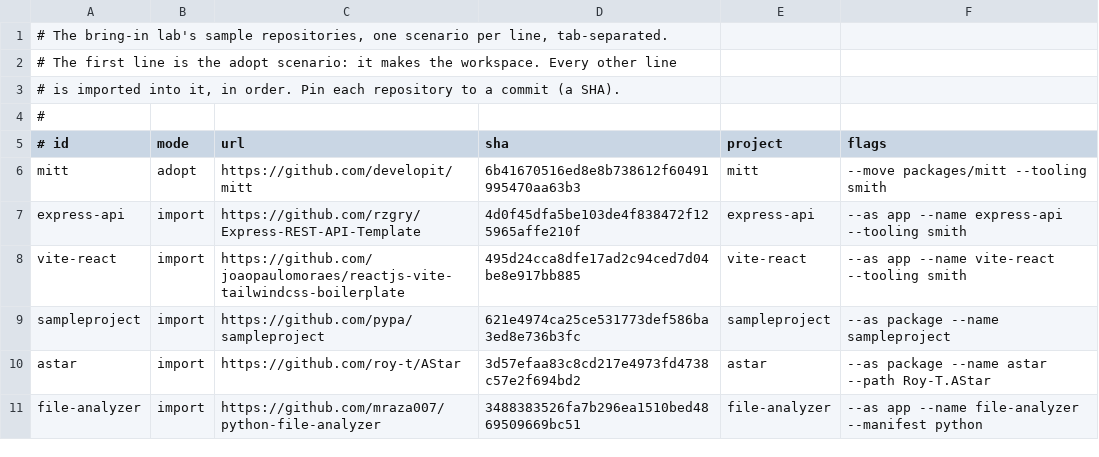
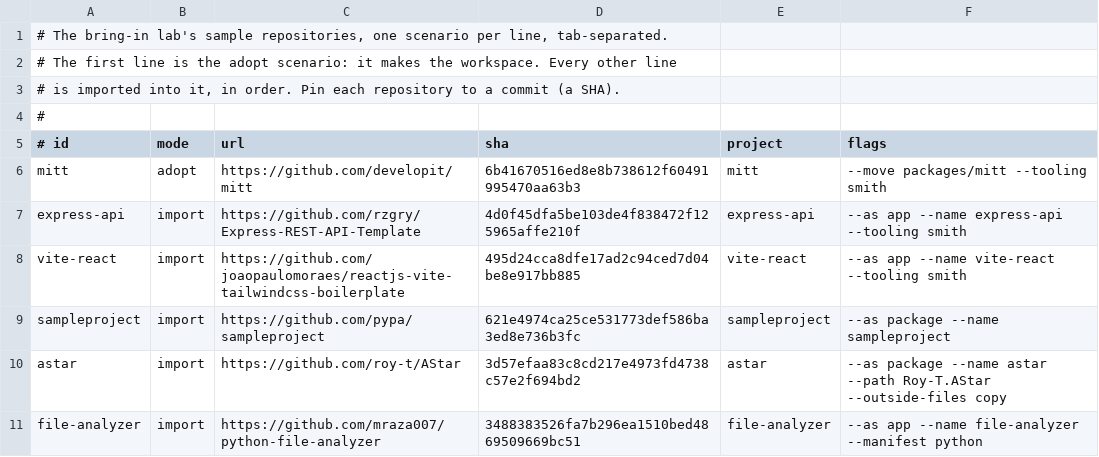
Before and after one commit to monosmith-app/monosmith, a TSV file: tools/bring-in-lab/repos.tsv, drawn as a sheet.

```diff
--- a/tools/bring-in-lab/repos.tsv
+++ b/tools/bring-in-lab/repos.tsv
@@ -9,3 +9,3 @@ vite-react	import	https://github.com/joaopaulomoraes/reactjs-vite-tailwindcss-bo
 sampleproject	import	https://github.com/pypa/sampleproject	621e4974ca25ce531773def586ba3ed8e736b3fc	sampleproject	--as package --name sampleproject
-astar	import	https://github.com/roy-t/AStar	3d57efaa83c8cd217e4973fd4738c57e2f694bd2	astar	--as package --name astar --path Roy-T.AStar
+astar	import	https://github.com/roy-t/AStar	3d57efaa83c8cd217e4973fd4738c57e2f694bd2	astar	--as package --name astar --path Roy-T.AStar --outside-files copy
 file-analyzer	import	https://github.com/mraza007/python-file-analyzer	3488383526fa7b296ea1510bed4869509669bc51	file-analyzer	--as app --name file-analyzer --manifest python
```
Also changed, not shown: tools/bring-in-lab/known-failing.tsv, 17 other files.
